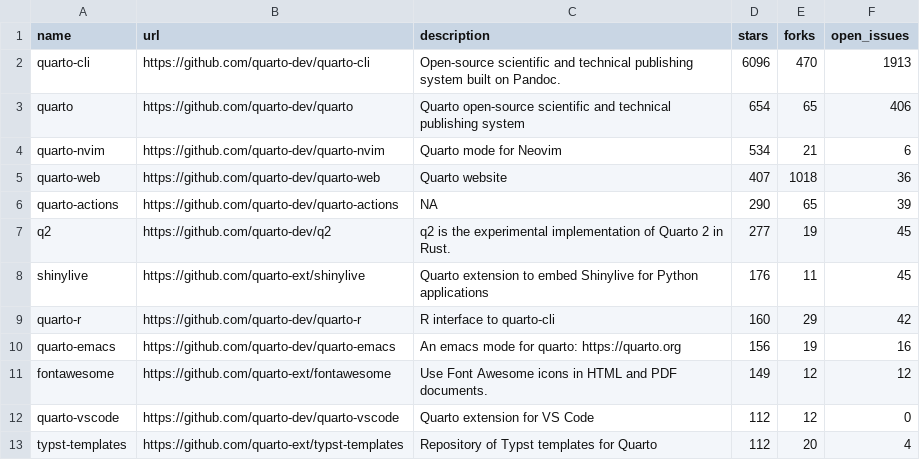
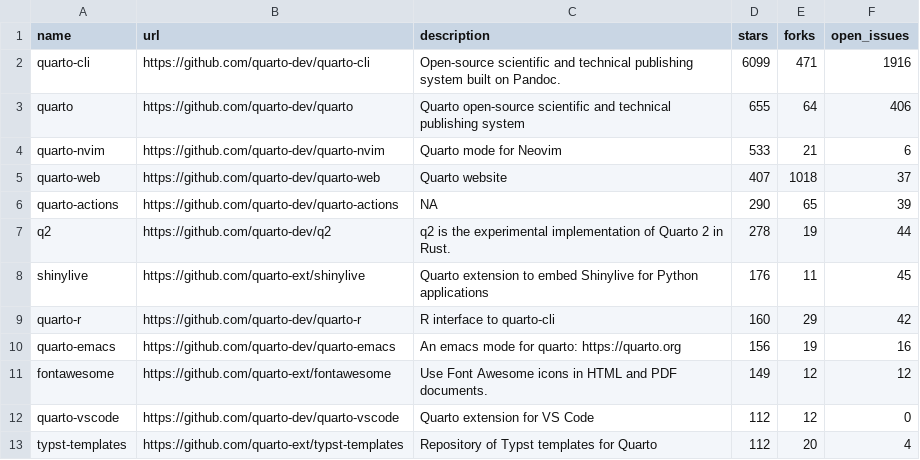
Before and after one commit to mablan/sandbox, a CSV file: 01-monitoring-quarto-repos/quarto_repos.csv, drawn as a sheet; only a part is shown.

```diff
--- a/01-monitoring-quarto-repos/quarto_repos.csv
+++ b/01-monitoring-quarto-repos/quarto_repos.csv
@@ -1,8 +1,8 @@
 name,url,description,stars,forks,open_issues
-quarto-cli,https://github.com/quarto-dev/quarto-cli,Open-source scientific and technical publishing system built on Pandoc.,6096,470,1913
-quarto,https://github.com/quarto-dev/quarto,Quarto open-source scientific and technical publishing system,654,65,406
-quarto-nvim,https://github.com/quarto-dev/quarto-nvim,Quarto mode for Neovim,534,21,6
-quarto-web,https://github.com/quarto-dev/quarto-web,Quarto website,407,1018,36
+quarto-cli,https://github.com/quarto-dev/quarto-cli,Open-source scientific and technical publishing system built on Pandoc.,6099,471,1916
+quarto,https://github.com/quarto-dev/quarto,Quarto open-source scientific and technical publishing system,655,64,406
+quarto-nvim,https://github.com/quarto-dev/quarto-nvim,Quarto mode for Neovim,533,21,6
+quarto-web,https://github.com/quarto-dev/quarto-web,Quarto website,407,1018,37
 quarto-actions,https://github.com/quarto-dev/quarto-actions,NA,290,65,39
-q2,https://github.com/quarto-dev/q2,q2 is the experimental implementation of Quarto 2 in Rust.,277,19,45
+q2,https://github.com/quarto-dev/q2,q2 is the experimental implementation of Quarto 2 in Rust.,278,19,44
 shinylive,https://github.com/quarto-ext/shinylive,Quarto extension to embed Shinylive for Python applications,176,11,45
```
Also changed, not shown: 1 other file.
